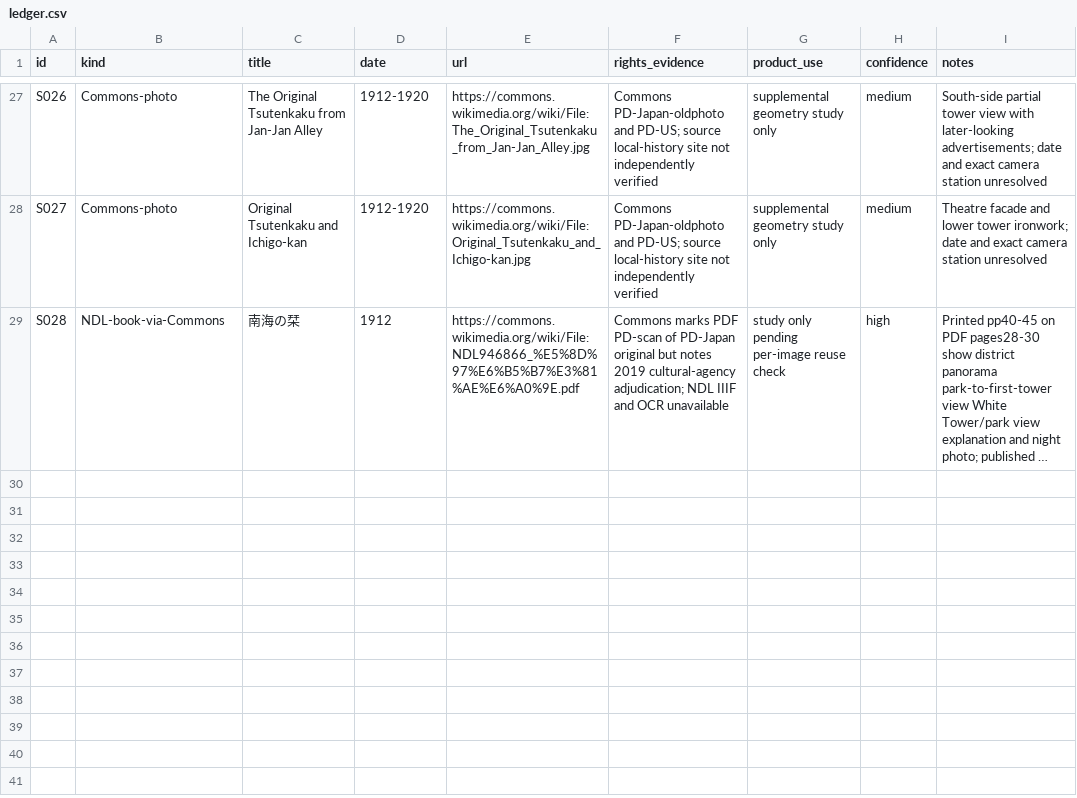
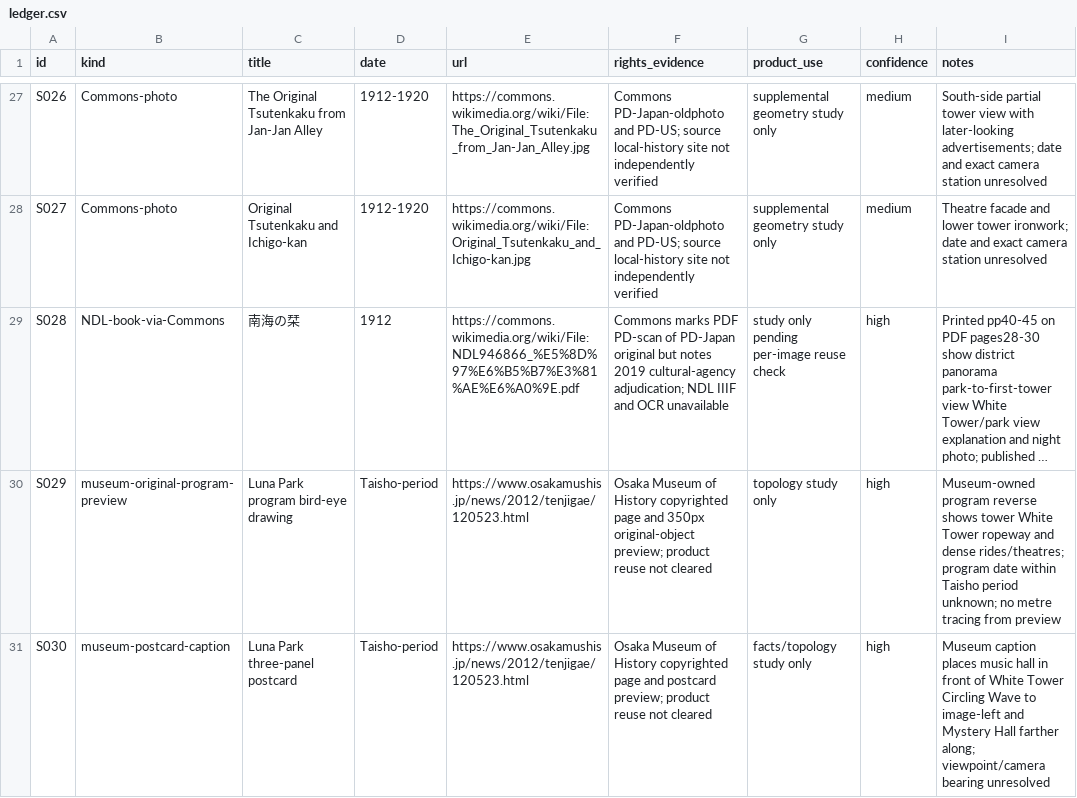
Before and after one commit to Roman-zebra/Website_history_Github, a CSV file: docs/shinsekai/ledger.csv, drawn as a sheet; only a part is shown, gaps mark what is left out; long unchanged cells end in …; the diff names each change by its address in the sheet, - before the commit and + after, or states it on an @@ line.

```diff
--- a/docs/shinsekai/ledger.csv
+++ b/docs/shinsekai/ledger.csv
+row 30: S029 | museum-original-program-preview | Luna Park program bird-eye drawing | Taisho-period | https://www.osakamushis.jp/news/2012/tenjigae/120523.html | Osaka Museum of History copyrighted page and 350px original-object preview; product reuse not cleared | topology study only | high | Museum-owned program reverse shows tower White Tower ropeway and dense rides/theatres; program date within Taisho period unknown; no metre tracing from preview
+row 31: S030 | museum-postcard-caption | Luna Park three-panel postcard | Taisho-period | https://www.osakamushis.jp/news/2012/tenjigae/120523.html | Osaka Museum of History copyrighted page and postcard preview; product reuse not cleared | facts/topology study only | high | Museum caption places music hall in front of White Tower Circling Wave to image-left and Mystery Hall farther along; viewpoint/camera bearing unresolved
```
Also changed, not shown: 9 other files.
